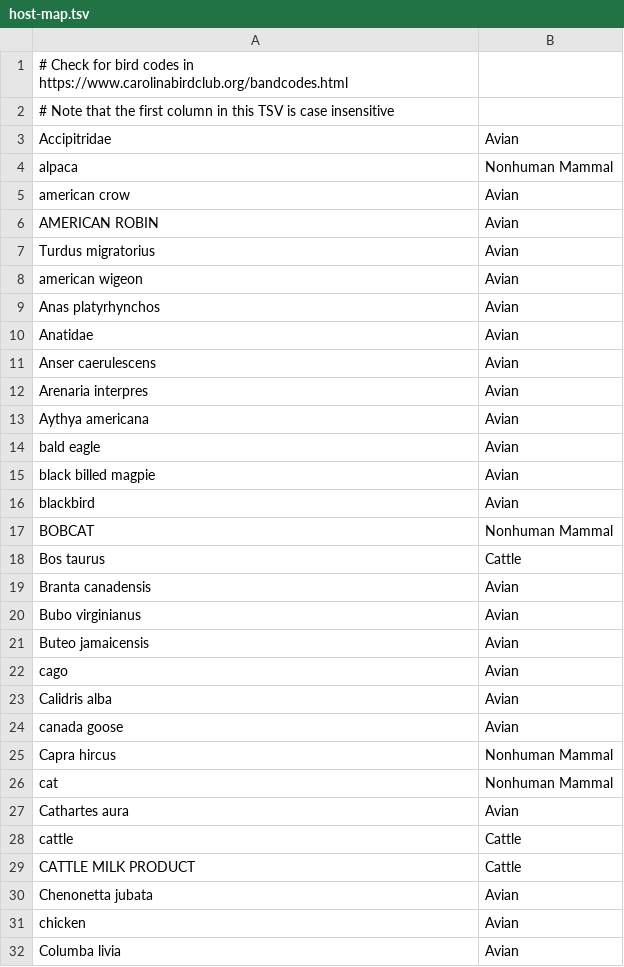
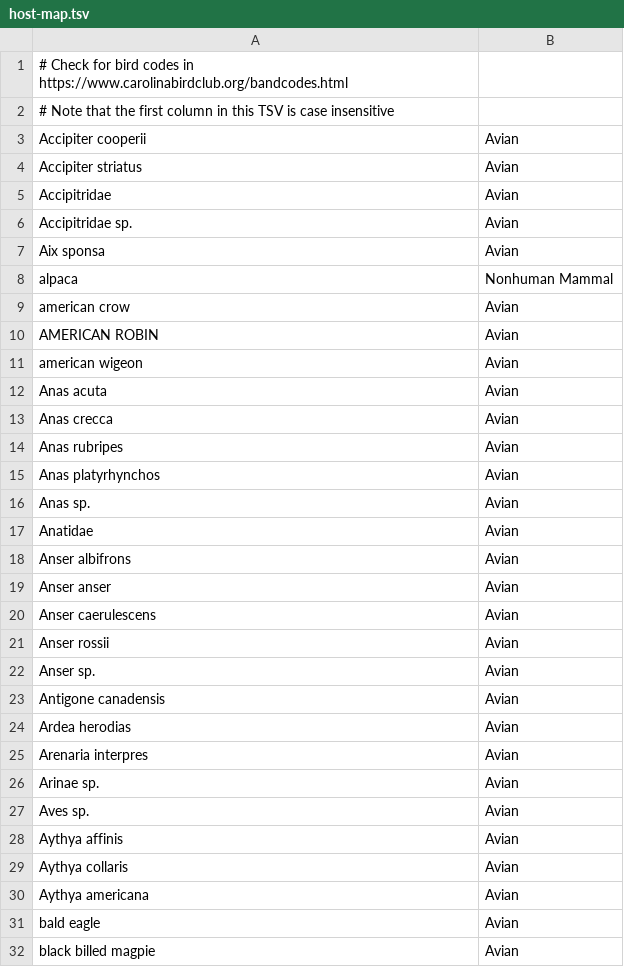
Before and after one commit to nextstrain/avian-flu, a TSV file: ingest/build-configs/ncbi/defaults/host-map.tsv, drawn as a sheet; only a part is shown; the shorter side is filled out with more unchanged rows; the diff covers the shown part only.

Commit message:
Update host-map
Update host map with latest SRA data hosts.

```diff
--- a/ingest/build-configs/ncbi/defaults/host-map.tsv
+++ b/ingest/build-configs/ncbi/defaults/host-map.tsv
@@ -2,3 +2,7 @@
 # Note that the first column in this TSV is case insensitive
+Accipiter cooperii	Avian
+Accipiter striatus	Avian
 Accipitridae	Avian
+Accipitridae sp.	Avian
+Aix sponsa	Avian
 alpaca	Nonhuman Mammal
@@ -6,8 +10,21 @@ american crow	Avian
 AMERICAN ROBIN	Avian
-Turdus migratorius	Avian
 american wigeon	Avian
+Anas acuta	Avian
+Anas crecca	Avian
+Anas rubripes	Avian
 Anas platyrhynchos	Avian
+Anas sp.	Avian
 Anatidae	Avian
+Anser albifrons	Avian
+Anser anser	Avian
 Anser caerulescens	Avian
+Anser rossii	Avian
+Anser sp.	Avian
+Antigone canadensis	Avian
+Ardea herodias	Avian
 Arenaria interpres	Avian
+Arinae sp.	Avian
+Aves sp.	Avian
+Aythya affinis	Avian
+Aythya collaris	Avian
 Aythya americana	Avian
```
Also changed, not shown: 71 added rows elsewhere in this file.
